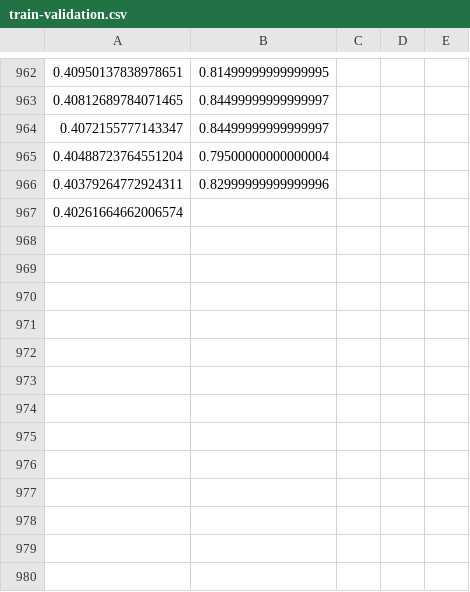
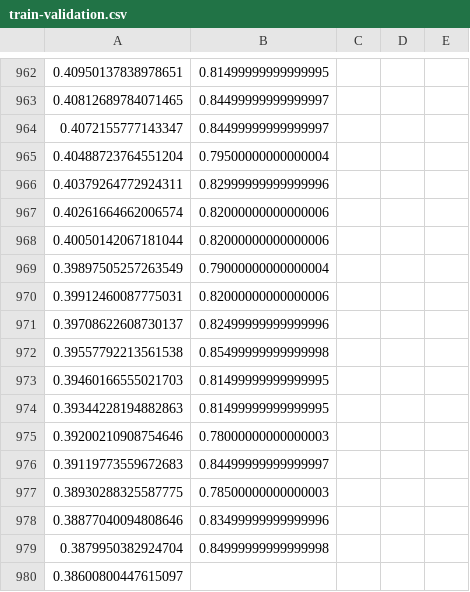
Before and after one commit to MarcGroef/CSVM, a CSV file: build/train-validation.csv, drawn as a sheet; only a part is shown, gaps mark what is left out.

```diff
--- a/build/train-validation.csv
+++ b/build/train-validation.csv
@@ -966,2 +966,15 @@
 0.40379264772924311,0.82999999999999996
-0.40261664662006574,
+0.40261664662006574,0.82000000000000006
+0.40050142067181044,0.82000000000000006
+0.39897505257263549,0.79000000000000004
+0.39912460087775031,0.82000000000000006
+0.39708622608730137,0.82499999999999996
+0.39557792213561538,0.85499999999999998
+0.39460166555021703,0.81499999999999995
+0.39344228194882863,0.81499999999999995
+0.39200210908754646,0.78000000000000003
+0.39119773559672683,0.84499999999999997
+0.38930288325587775,0.78500000000000003
+0.38877040094808646,0.83499999999999996
+0.3879950382924704,0.84999999999999998
+0.38600800447615097,
```
Also changed, not shown: 2 other files.
